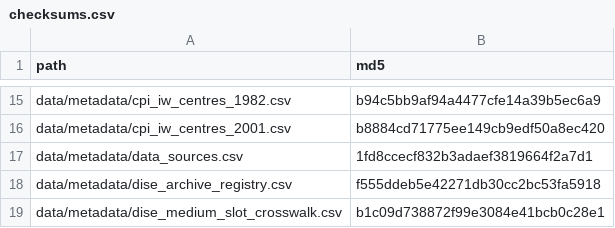
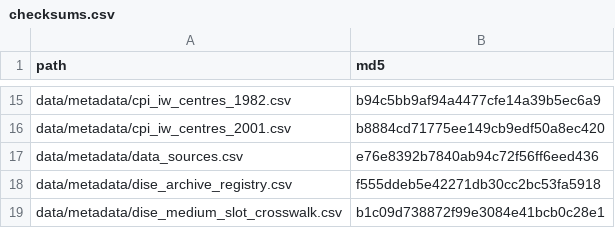
Before and after one commit to rishavbroy/emi-inequality-india, a CSV file: data/metadata/checksums.csv, drawn as a sheet; only a part is shown, gaps mark what is left out.

```diff
--- a/data/metadata/checksums.csv
+++ b/data/metadata/checksums.csv
@@ -16,3 +16,3 @@ data/metadata/cpi_iw_centres_1982.csv,b94c5bb9af94a4477cfe14a39b5ec6a9
 data/metadata/cpi_iw_centres_2001.csv,b8884cd71775ee149cb9edf50a8ec420
-data/metadata/data_sources.csv,1fd8ccecf832b3adaef3819664f2a7d1
+data/metadata/data_sources.csv,e76e8392b7840ab94c72f56ff6eed436
 data/metadata/dise_archive_registry.csv,f555ddeb5e42271db30cc2bc53fa5918
```
Also changed, not shown: 5 other files.
